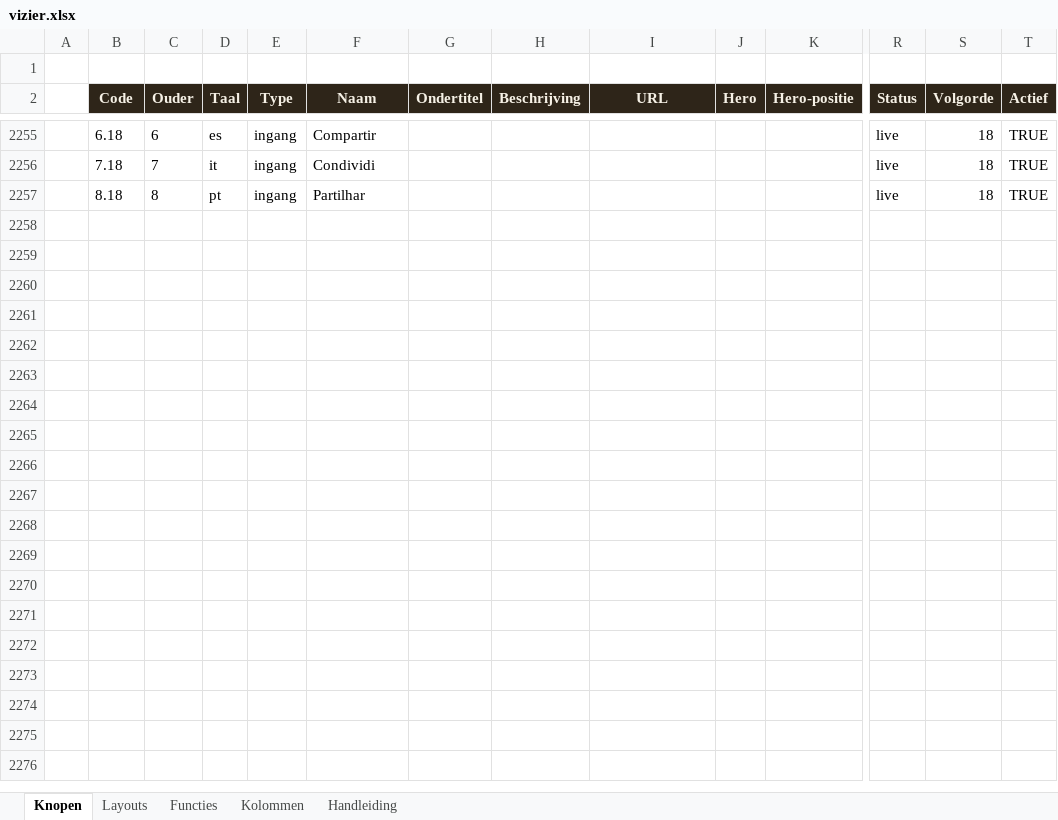
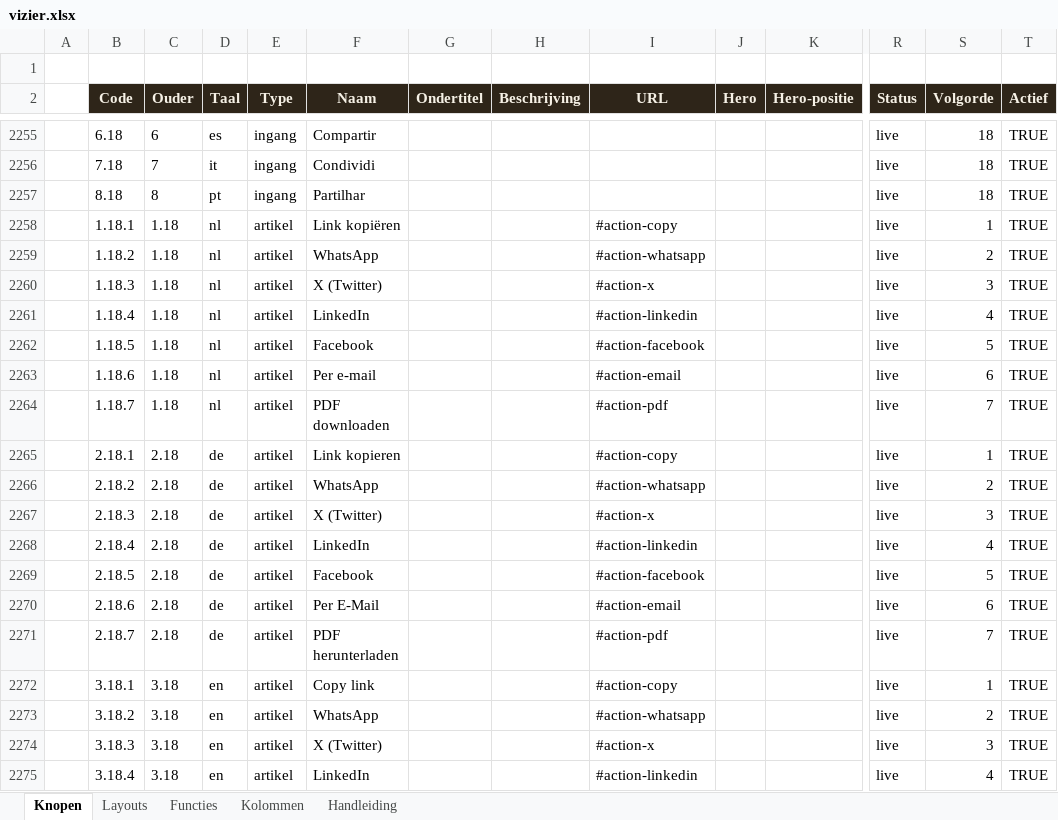
Before and after one commit to koosvanM/openvizier, an Excel workbook: nl/_data/vizier.xlsx, sheet Knopen, drawn as a sheet; only a part is shown, gaps mark what is left out; values as stored, in another font and other column widths than the file's, no borders; rows hold the shown columns only; the diff covers the shown part only; the diff names each change by its address in the sheet, - before the commit and + after, or states it on an @@ line.

Commit message:
Delen-dropdown: 7 acties in xlsx (1.18.1-7), taal-dupliceer verwijderd uit menu-loader

```diff
--- a/nl/_data/vizier.xlsx (sheet Knopen)
+++ b/nl/_data/vizier.xlsx (sheet Knopen)
+row 2258:  | 1.18.1 | 1.18 | nl | artikel | Link kopiëren |  |  | #action-copy |  |  | live | 1 | TRUE
+row 2259:  | 1.18.2 | 1.18 | nl | artikel | WhatsApp |  |  | #action-whatsapp |  |  | live | 2 | TRUE
+row 2260:  | 1.18.3 | 1.18 | nl | artikel | X (Twitter) |  |  | #action-x |  |  | live | 3 | TRUE
+row 2261:  | 1.18.4 | 1.18 | nl | artikel | LinkedIn |  |  | #action-linkedin |  |  | live | 4 | TRUE
+row 2262:  | 1.18.5 | 1.18 | nl | artikel | Facebook |  |  | #action-facebook |  |  | live | 5 | TRUE
+row 2263:  | 1.18.6 | 1.18 | nl | artikel | Per e-mail |  |  | #action-email |  |  | live | 6 | TRUE
+row 2264:  | 1.18.7 | 1.18 | nl | artikel | PDF downloaden |  |  | #action-pdf |  |  | live | 7 | TRUE
+row 2265:  | 2.18.1 | 2.18 | de | artikel | Link kopieren |  |  | #action-copy |  |  | live | 1 | TRUE
+row 2266:  | 2.18.2 | 2.18 | de | artikel | WhatsApp |  |  | #action-whatsapp |  |  | live | 2 | TRUE
+row 2267:  | 2.18.3 | 2.18 | de | artikel | X (Twitter) |  |  | #action-x |  |  | live | 3 | TRUE
+row 2268:  | 2.18.4 | 2.18 | de | artikel | LinkedIn |  |  | #action-linkedin |  |  | live | 4 | TRUE
+row 2269:  | 2.18.5 | 2.18 | de | artikel | Facebook |  |  | #action-facebook |  |  | live | 5 | TRUE
+row 2270:  | 2.18.6 | 2.18 | de | artikel | Per E-Mail |  |  | #action-email |  |  | live | 6 | TRUE
+row 2271:  | 2.18.7 | 2.18 | de | artikel | PDF herunterladen |  |  | #action-pdf |  |  | live | 7 | TRUE
+row 2272:  | 3.18.1 | 3.18 | en | artikel | Copy link |  |  | #action-copy |  |  | live | 1 | TRUE
+row 2273:  | 3.18.2 | 3.18 | en | artikel | WhatsApp |  |  | #action-whatsapp |  |  | live | 2 | TRUE
+row 2274:  | 3.18.3 | 3.18 | en | artikel | X (Twitter) |  |  | #action-x |  |  | live | 3 | TRUE
+row 2275:  | 3.18.4 | 3.18 | en | artikel | LinkedIn |  |  | #action-linkedin |  |  | live | 4 | TRUE
```
Also changed, not shown: 38 added rows elsewhere in this sheet, 2 other files.
